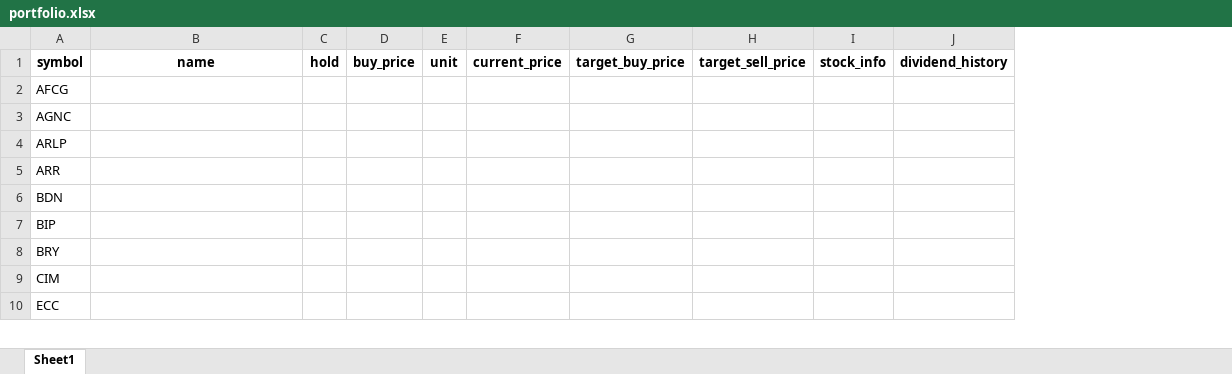
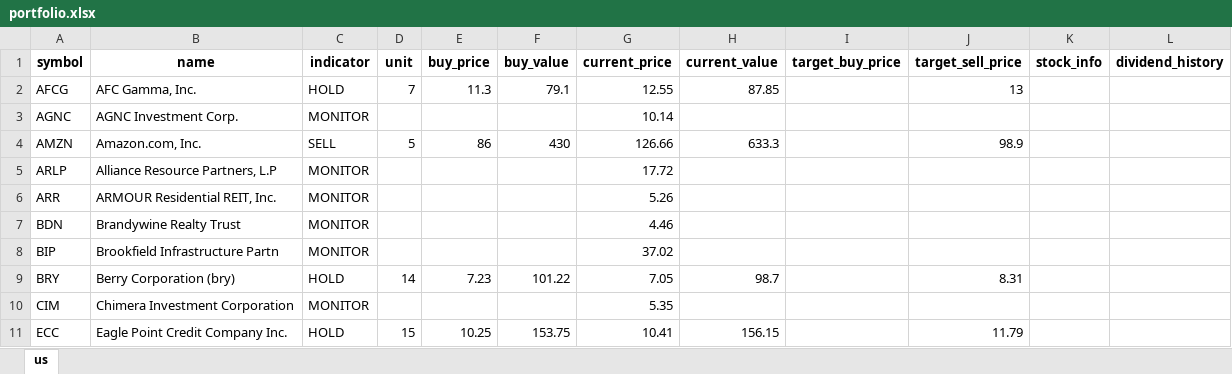
Before and after one commit to alpha2phi-platform/alphalib, an Excel workbook: data/portfolio.xlsx, sheet us, drawn as a sheet; only a part is shown; values as stored, in another font and other column widths than the file's, no borders; removed rows and columns are numbered as before the commit, all else as after; rows hold the shown columns only; the diff covers the shown part only; the diff names each change by its address in the sheet, - before the commit and + after, or states it on an @@ line.

```diff
--- a/data/portfolio.xlsx (sheet us)
+++ b/data/portfolio.xlsx (sheet us)
-sheet tab: Sheet1
+sheet tab: us
-column C (hold), empty
+column C (indicator), rows 2-3: HOLD | MONITOR; rows 5-11: MONITOR | MONITOR | MONITOR | MONITOR | HOLD | MONITOR | HOLD
+column D (unit), row 2: 7; rows 9-11: 14 |  | 15
-column E (unit), empty
+column F (buy_value), row 2: 79.1; rows 9-11: 101.22 |  | 153.75
+column H (current_value), row 2: 87.85; rows 9-11: 98.7 |  | 156.15
-B2 (name): (empty)
+B2 (name): AFC Gamma, Inc.
-E2 (buy_price): (empty)
+E2 (buy_price): 11.3
-G2 (current_price): (empty)
+G2 (current_price): 12.55
-J2 (target_sell_price): (empty)
+J2 (target_sell_price): 13
-B3 (name): (empty)
+B3 (name): AGNC Investment Corp.
-G3 (current_price): (empty)
+G3 (current_price): 10.14
+row 4: AMZN | Amazon.com, Inc. | SELL | 5 | 86 | 430 | 126.66 | 633.3 |  | 98.9
-B5 (name): (empty)
+B5 (name): Alliance Resource Partners, L.P
-G5 (current_price): (empty)
+G5 (current_price): 17.72
-B6 (name): (empty)
+B6 (name): ARMOUR Residential REIT, Inc.
-G6 (current_price): (empty)
+G6 (current_price): 5.26
-B7 (name): (empty)
+B7 (name): Brandywine Realty Trust
-G7 (current_price): (empty)
+G7 (current_price): 4.46
-B8 (name): (empty)
+B8 (name): Brookfield Infrastructure Partn
-G8 (current_price): (empty)
+G8 (current_price): 37.02
-B9 (name): (empty)
+B9 (name): Berry Corporation (bry)
-E9 (buy_price): (empty)
+E9 (buy_price): 7.23
-G9 (current_price): (empty)
+G9 (current_price): 7.05
-J9 (target_sell_price): (empty)
+J9 (target_sell_price): 8.31
-B10 (name): (empty)
+B10 (name): Chimera Investment Corporation
-G10 (current_price): (empty)
+G10 (current_price): 5.35
-B11 (name): (empty)
+B11 (name): Eagle Point Credit Company Inc.
-E11 (buy_price): (empty)
+E11 (buy_price): 10.25
-G11 (current_price): (empty)
+G11 (current_price): 10.41
-J11 (target_sell_price): (empty)
+J11 (target_sell_price): 11.79
```
Also changed, not shown: 3 added rows and 59 edited cells elsewhere in this sheet, 3 other files.
